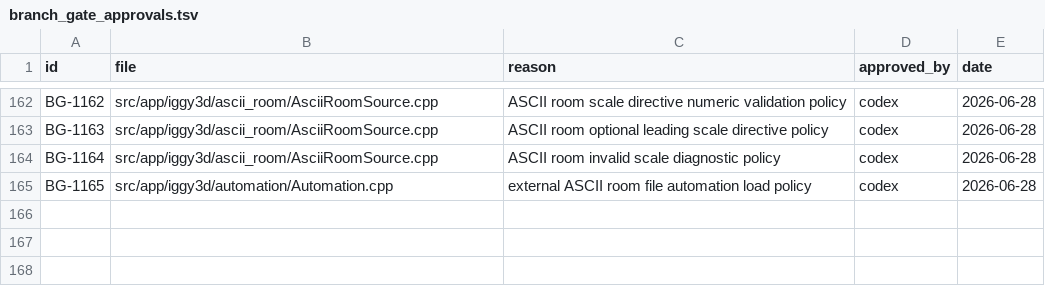
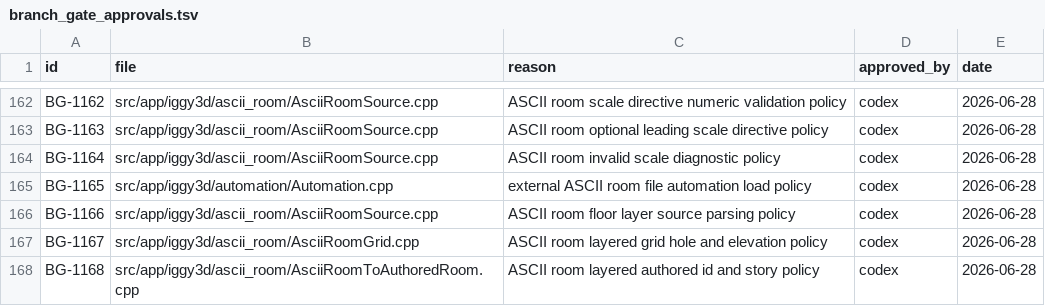
Before and after one commit to KOGA-ryu/iggy, a TSV file: docs/branch_gate_approvals.tsv, drawn as a sheet; only a part is shown, gaps mark what is left out; the diff names each change by its address in the sheet, - before the commit and + after, or states it on an @@ line.

Commit message:
Add layered ASCII floors

```diff
--- a/docs/branch_gate_approvals.tsv
+++ b/docs/branch_gate_approvals.tsv
+row 166: BG-1166 | src/app/iggy3d/ascii_room/AsciiRoomSource.cpp | ASCII room floor layer source parsing policy | codex | 2026-06-28
+row 167: BG-1167 | src/app/iggy3d/ascii_room/AsciiRoomGrid.cpp | ASCII room layered grid hole and elevation policy | codex | 2026-06-28
+row 168: BG-1168 | src/app/iggy3d/ascii_room/AsciiRoomToAuthoredRoom.cpp | ASCII room layered authored id and story policy | codex | 2026-06-28
```
Also changed, not shown: 9 other files.
